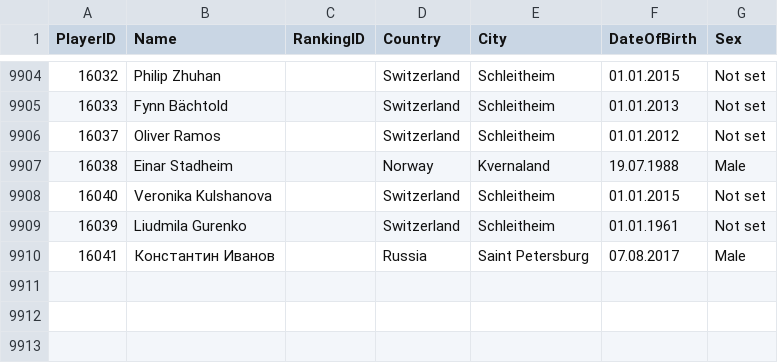
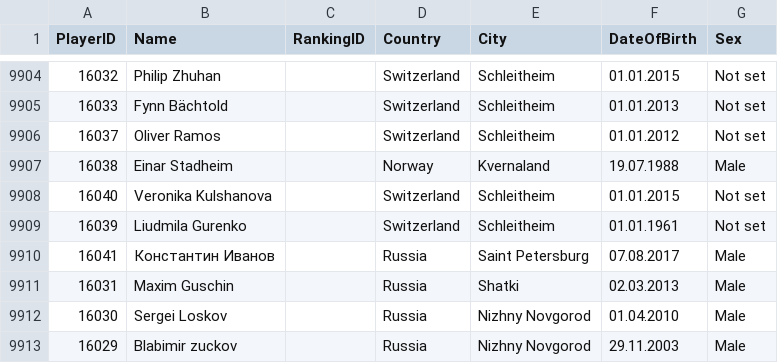
Before and after one commit to amundfylling/Scorpion-Scraper-2.0, a CSV file: data/players_data.csv, drawn as a sheet; only a part is shown, gaps mark what is left out.

```diff
--- a/data/players_data.csv
+++ b/data/players_data.csv
@@ -9910 +9910,4 @@
 16041,Константин Иванов,,Russia,Saint Petersburg,07.08.2017,Male
+16031,Maxim Guschin,,Russia,Shatki,02.03.2013,Male
+16030,Sergei Loskov,,Russia,Nizhny Novgorod,01.04.2010,Male
+16029,Blabimir zuckov,,Russia,Nizhny Novgorod,29.11.2003,Male
```
Also changed, not shown: data/tournament_data.csv, 1 other file.
